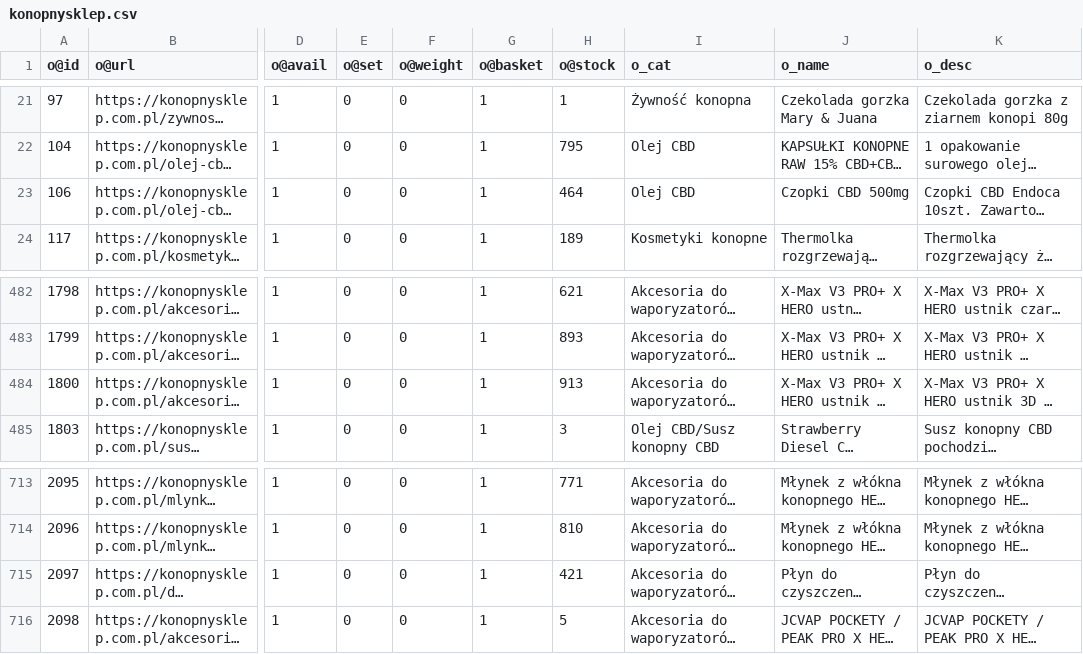
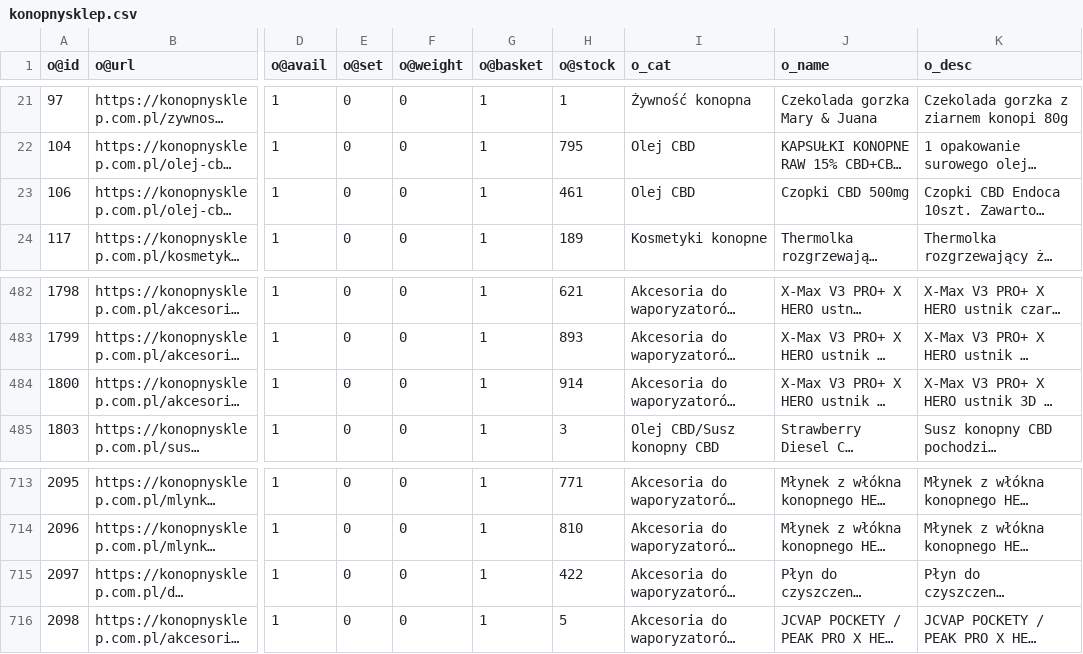
Before and after one commit to mgamerszone/xml-to-csv-konop, a CSV file: data/konopnysklep.csv, drawn as a sheet; only a part is shown, gaps mark what is left out; long unchanged cells end in …; the diff names each change by its address in the sheet, - before the commit and + after, or states it on an @@ line.

```diff
--- a/data/konopnysklep.csv
+++ b/data/konopnysklep.csv
-H23 (o@stock): 464
+H23 (o@stock): 461
-H484 (o@stock): 913
+H484 (o@stock): 914
-H715 (o@stock): 421
+H715 (o@stock): 422
```
